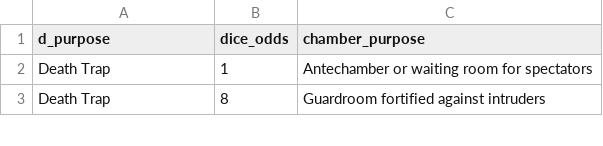
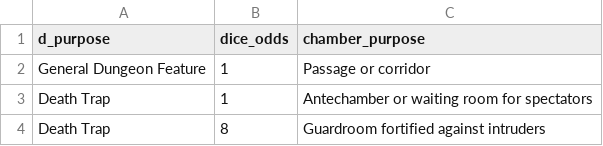
Before and after one commit to ktichon/Intro_to_Rails, a CSV file: db/Chamber_Purpose.csv, drawn as a sheet; only a part is shown.

```diff
--- a/db/Chamber_Purpose.csv
+++ b/db/Chamber_Purpose.csv
@@ -1,2 +1,3 @@
 d_purpose,dice_odds,chamber_purpose
+General Dungeon Feature,1,Passage or corridor
 Death Trap,1,Antechamber or waiting room for spectators
```
Also changed, not shown: 1 other file.
